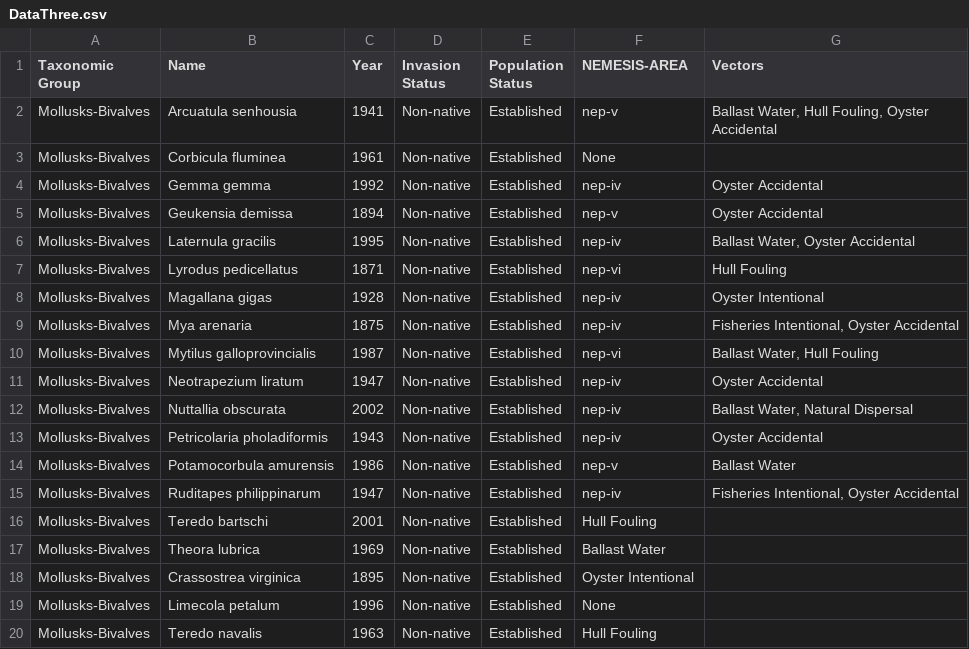
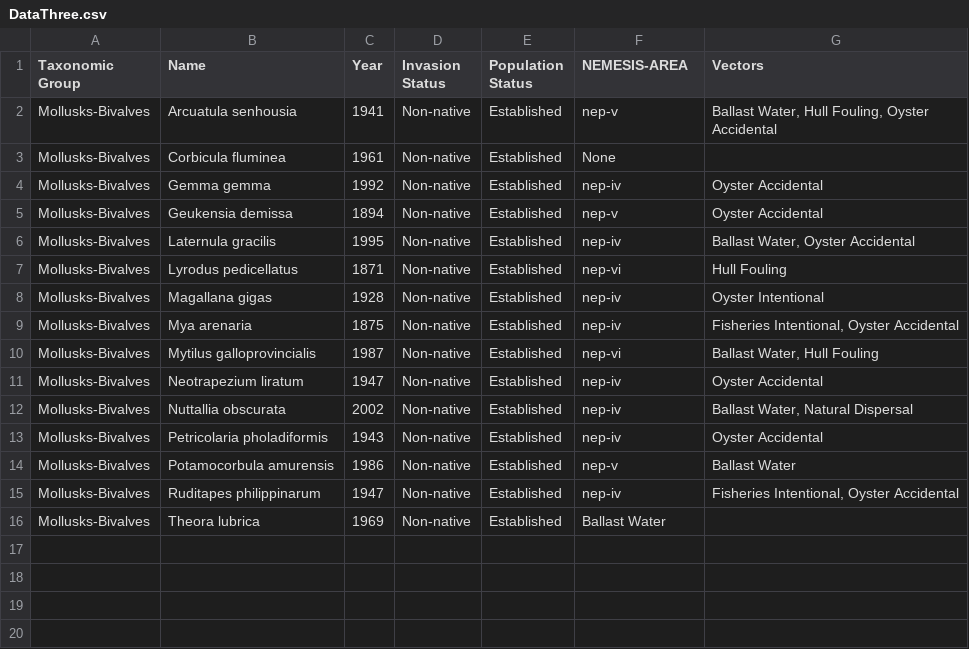
Before and after one commit to Jalaswad/Invasive-Bivalves, a CSV file: DataThree.csv, drawn as a sheet.

Commit message:
Add files via upload

```diff
--- a/DataThree.csv
+++ b/DataThree.csv
@@ -15,6 +15,2 @@ Mollusks-Bivalves,Potamocorbula amurensis,1986,Non-native,Established,nep-v,Ball
 Mollusks-Bivalves,Ruditapes philippinarum,1947,Non-native,Established,nep-iv,"Fisheries Intentional, Oyster Accidental",,
-Mollusks-Bivalves,Teredo bartschi,2001,Non-native,Established,Hull Fouling,,,
 Mollusks-Bivalves,Theora lubrica,1969,Non-native,Established,Ballast Water,,,
-Mollusks-Bivalves,Crassostrea virginica,1895,Non-native,Established,Oyster Intentional,,,
-Mollusks-Bivalves,Limecola petalum,1996,Non-native,Established,None,,,
-Mollusks-Bivalves,Teredo navalis,1963,Non-native,Established,Hull Fouling,,,
```
